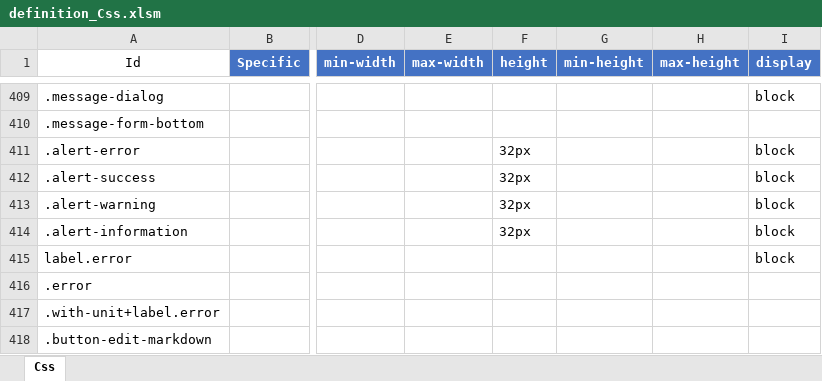
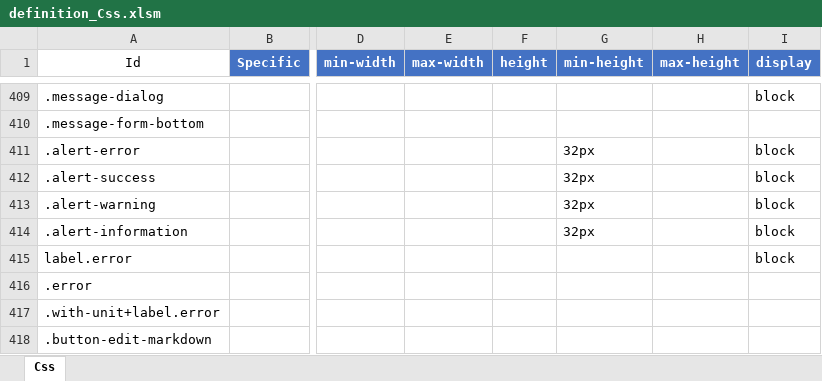
Before and after one commit to kazuca/Implem.Pleasanter, an Excel workbook: Implem.Pleasanter/App_Data/Definitions/definition_Css.xlsm, sheet Css, drawn as a sheet; only a part is shown, gaps mark what is left out; values as stored, in another font and other column widths than the file's, no borders; table styles not drawn; the diff names each change by its address in the sheet, - before the commit and + after, or states it on an @@ line.

```diff
--- a/Implem.Pleasanter/App_Data/Definitions/definition_Css.xlsm (sheet Css)
+++ b/Implem.Pleasanter/App_Data/Definitions/definition_Css.xlsm (sheet Css)
-F411:F414 (height): 32px
+F411:F414 (height): (empty)
-G411:G414 (min-height): (empty)
+G411:G414 (min-height): 32px
```
Also changed, not shown: Implem.Pleasanter/App_Data/Definitions/definition_Code.xlsm, 11 other files.
